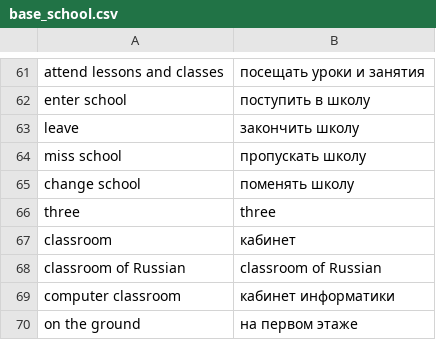
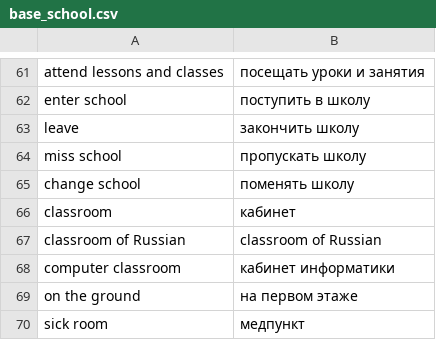
Before and after one commit to NikolayEl/LearnEnglishWordsApp, a CSV file: app/src/main/res/raw/base_school.csv, drawn as a sheet; only a part is shown, gaps mark what is left out; the shorter side is filled out with more unchanged rows; the diff names each change by its address in the sheet, - before the commit and + after, or states it on an @@ line.

```diff
--- a/app/src/main/res/raw/base_school.csv
+++ b/app/src/main/res/raw/base_school.csv
-row 66: three | three
```
Also changed, not shown: app/src/main/res/raw/base_sporting.csv, 9 other files.
